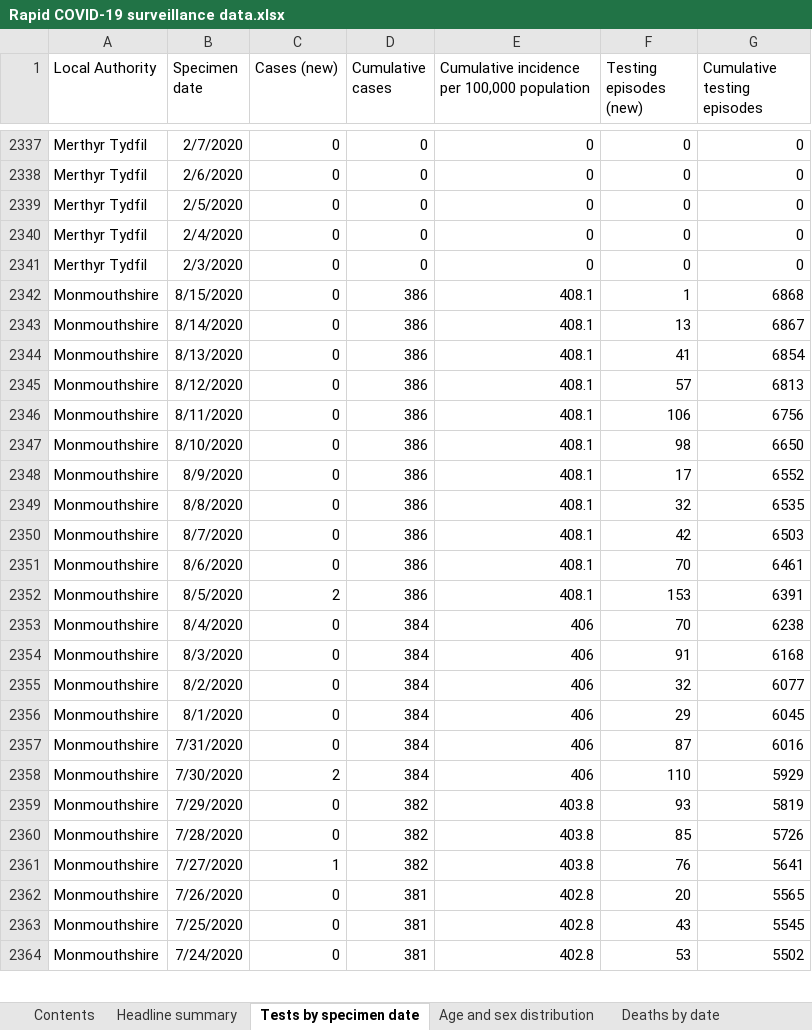
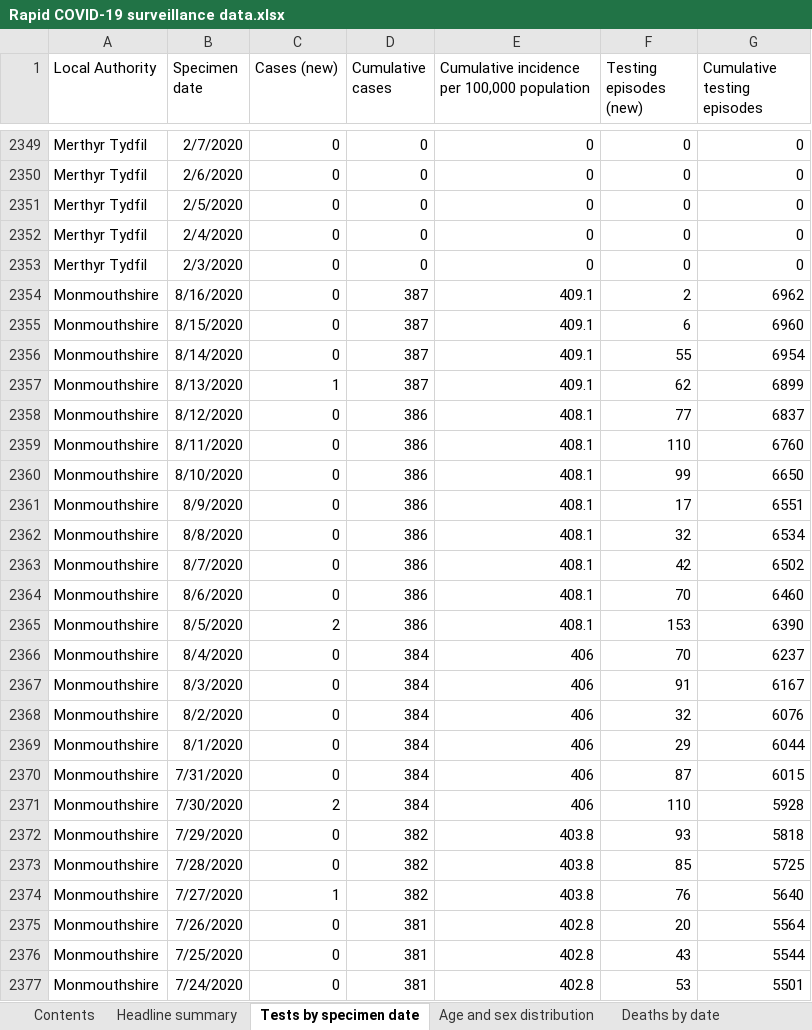
Before and after one commit to tomwhite/covid-19-uk-data, an Excel workbook: data/raw/phw/Rapid COVID-19 surveillance data.xlsx, sheet Tests by specimen date, drawn as a sheet; only a part is shown, gaps mark what is left out; values as stored, in another font and other column widths than the file's, no borders; addresses are those after the commit; the diff covers the shown part only; the diff names each change by its address in the sheet, - before the commit and + after, or states it on an @@ line.

```diff
--- a/data/raw/phw/Rapid COVID-19 surveillance data.xlsx (sheet Tests by specimen date)
+++ b/data/raw/phw/Rapid COVID-19 surveillance data.xlsx (sheet Tests by specimen date)
+row 2354: Monmouthshire | 8/16/2020 | 0 | 387 | 409.1 | 2 | 6962
-D2355:D2357 (Cumulative cases): 386
+D2355:D2357 (Cumulative cases): 387
-E2355:E2357: 408.1
+E2355:E2357: 409.1
-F2355 (Testing episodes (new)): 1
+F2355 (Testing episodes (new)): 6
-G2355 (Cumulative testing episodes): 6868
+G2355 (Cumulative testing episodes): 6960
-F2356 (Testing episodes (new)): 13
+F2356 (Testing episodes (new)): 55
-G2356 (Cumulative testing episodes): 6867
+G2356 (Cumulative testing episodes): 6954
-C2357 (Cases (new)): 0
+C2357 (Cases (new)): 1
-F2357 (Testing episodes (new)): 41
+F2357 (Testing episodes (new)): 62
-G2357 (Cumulative testing episodes): 6854
+G2357 (Cumulative testing episodes): 6899
-F2358 (Testing episodes (new)): 57
+F2358 (Testing episodes (new)): 77
-G2358 (Cumulative testing episodes): 6813
+G2358 (Cumulative testing episodes): 6837
-F2359 (Testing episodes (new)): 106
+F2359 (Testing episodes (new)): 110
-G2359 (Cumulative testing episodes): 6756
+G2359 (Cumulative testing episodes): 6760
-F2360 (Testing episodes (new)): 98
+F2360 (Testing episodes (new)): 99
-G2361 (Cumulative testing episodes): 6552
+G2361 (Cumulative testing episodes): 6551
-G2362 (Cumulative testing episodes): 6535
+G2362 (Cumulative testing episodes): 6534
-G2363 (Cumulative testing episodes): 6503
+G2363 (Cumulative testing episodes): 6502
-G2364 (Cumulative testing episodes): 6461
+G2364 (Cumulative testing episodes): 6460
-G2365 (Cumulative testing episodes): 6391
+G2365 (Cumulative testing episodes): 6390
-G2366 (Cumulative testing episodes): 6238
+G2366 (Cumulative testing episodes): 6237
-G2367 (Cumulative testing episodes): 6168
+G2367 (Cumulative testing episodes): 6167
-G2368 (Cumulative testing episodes): 6077
+G2368 (Cumulative testing episodes): 6076
-G2369 (Cumulative testing episodes): 6045
+G2369 (Cumulative testing episodes): 6044
-G2370 (Cumulative testing episodes): 6016
+G2370 (Cumulative testing episodes): 6015
-G2371 (Cumulative testing episodes): 5929
+G2371 (Cumulative testing episodes): 5928
-G2372 (Cumulative testing episodes): 5819
+G2372 (Cumulative testing episodes): 5818
-G2373 (Cumulative testing episodes): 5726
+G2373 (Cumulative testing episodes): 5725
-G2374 (Cumulative testing episodes): 5641
+G2374 (Cumulative testing episodes): 5640
-G2375 (Cumulative testing episodes): 5565
+G2375 (Cumulative testing episodes): 5564
-G2376 (Cumulative testing episodes): 5545
+G2376 (Cumulative testing episodes): 5544
-G2377 (Cumulative testing episodes): 5502
+G2377 (Cumulative testing episodes): 5501
```
Also changed, not shown: 23 added rows and 410 edited cells elsewhere in this sheet, sheet Age and sex distribution, sheet Total tests authorised, sheet Headline summary, sheet Deaths by date, sheet Contents, 6 other files.
